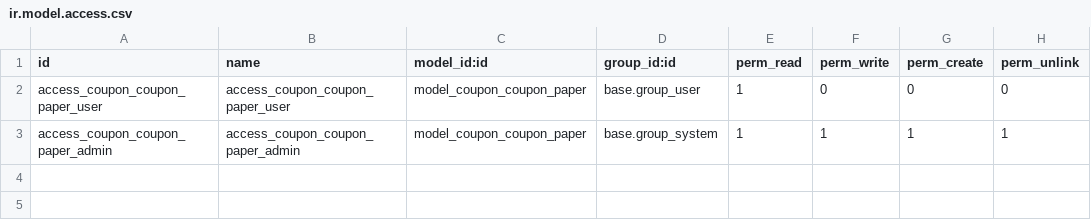
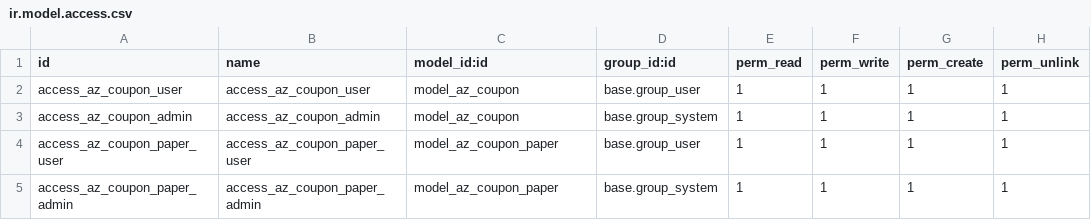
Before and after one commit to ehabmosilhy/azba15, a CSV file: azba/az_coupons/security/ir.model.access.csv, drawn as a sheet.

```diff
--- a/azba/az_coupons/security/ir.model.access.csv
+++ b/azba/az_coupons/security/ir.model.access.csv
@@ -1,3 +1,5 @@
 id,name,model_id:id,group_id:id,perm_read,perm_write,perm_create,perm_unlink
-access_coupon_coupon_paper_user,access_coupon_coupon_paper_user,model_coupon_coupon_paper,base.group_user,1,0,0,0
-access_coupon_coupon_paper_admin,access_coupon_coupon_paper_admin,model_coupon_coupon_paper,base.group_system,1,1,1,1
+access_az_coupon_user,access_az_coupon_user,model_az_coupon,base.group_user,1,1,1,1
+access_az_coupon_admin,access_az_coupon_admin,model_az_coupon,base.group_system,1,1,1,1
+access_az_coupon_paper_user,access_az_coupon_paper_user,model_az_coupon_paper,base.group_user,1,1,1,1
+access_az_coupon_paper_admin,access_az_coupon_paper_admin,model_az_coupon_paper,base.group_system,1,1,1,1
```
Also changed, not shown: 19 other files.
